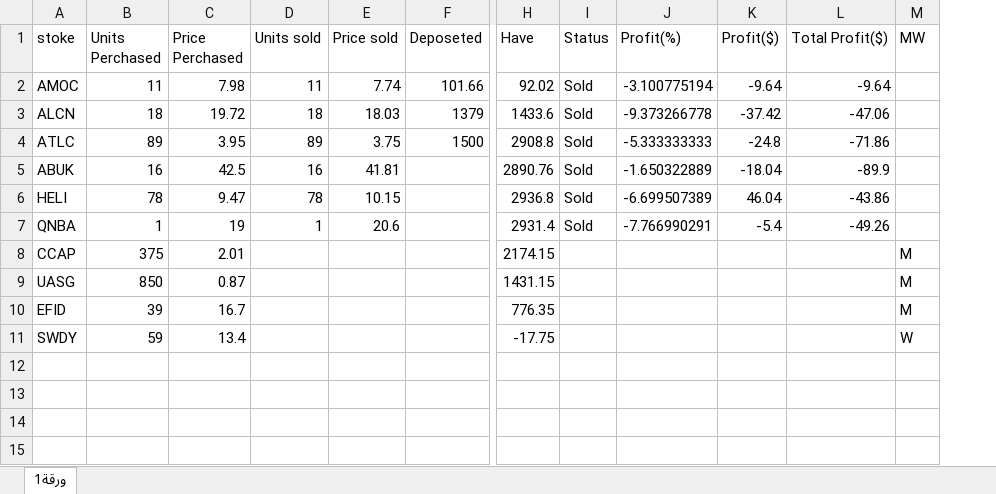
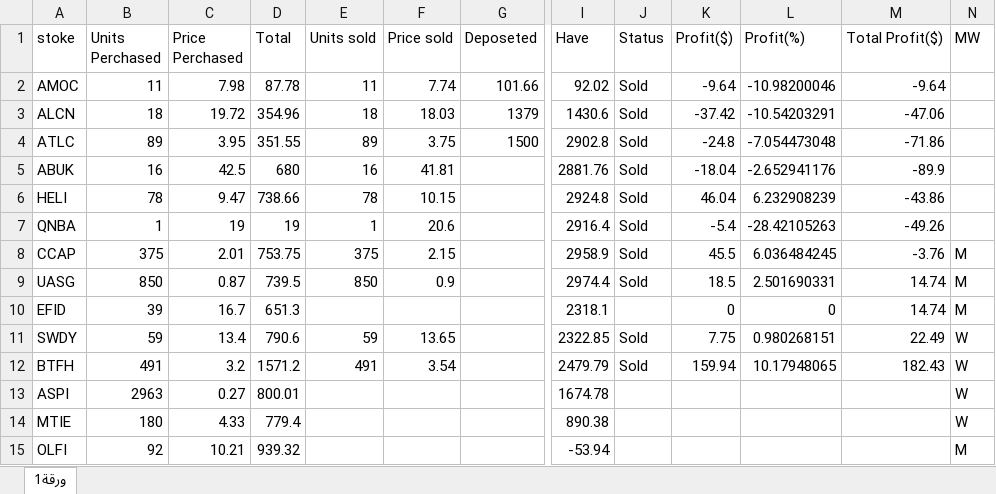
Before and after one commit to mohamed1249/Investor, an Excel workbook: ME/ME.xlsx, sheet ورقة1, drawn as a sheet; only a part is shown, gaps mark what is left out; values as stored, in another font and other column widths than the file's, no borders; conditional formats not drawn; removed rows and columns are numbered as before the commit, all else as after; rows hold the shown columns only; the diff names each change by its address in the sheet, - before the commit and + after, or states it on an @@ line.

```diff
--- a/ME/ME.xlsx (sheet ورقة1)
+++ b/ME/ME.xlsx (sheet ورقة1)
+column D (Total), rows 2-11: 87.78 | 354.96 | 351.55 | 680 | 738.66 | 19 | 753.75 | 739.5 | 651.3 | 790.6
-column J (Profit(%)), rows 2-7: -3.100775194 | -9.373266778 | -5.333333333 | -1.650322889 | -6.699507389 | -7.766990291
+column L (Profit(%)), rows 2-11: -10.98200046 | -10.54203291 | -7.054473048 | -2.652941176 | 6.232908239 | -28.42105263 | 6.036484245 | 2.501690331 | 0 | 0.980268151
-I3 (Have): 1433.6
+I3 (Have): 1430.6
-I4 (Have): 2908.8
+I4 (Have): 2902.8
-I5 (Have): 2890.76
+I5 (Have): 2881.76
-I6 (Have): 2936.8
+I6 (Have): 2924.8
-I7 (Have): 2931.4
+I7 (Have): 2916.4
-E8 (Units sold): (empty)
+E8 (Units sold): 375
-F8 (Price sold): (empty)
+F8 (Price sold): 2.15
-I8 (Have): 2174.15
+I8 (Have): 2958.9
-J8:J9 (Status): (empty)
+J8:J9 (Status): Sold
-K8 (Profit($)): (empty)
+K8 (Profit($)): 45.5
-M8 (Total Profit($)): (empty)
+M8 (Total Profit($)): -3.76
-E9 (Units sold): (empty)
+E9 (Units sold): 850
-F9 (Price sold): (empty)
+F9 (Price sold): 0.9
-I9 (Have): 1431.15
+I9 (Have): 2974.4
-K9 (Profit($)): (empty)
+K9 (Profit($)): 18.5
-M9:M10 (Total Profit($)): (empty)
+M9:M10 (Total Profit($)): 14.74
-I10 (Have): 776.35
+I10 (Have): 2318.1
-K10 (Profit($)): (empty)
+K10 (Profit($)): 0
-E11 (Units sold): (empty)
+E11 (Units sold): 59
-F11 (Price sold): (empty)
+F11 (Price sold): 13.65
-I11 (Have): -17.75
+I11 (Have): 2322.85
-J11 (Status): (empty)
+J11 (Status): Sold
-K11 (Profit($)): (empty)
+K11 (Profit($)): 7.75
-M11 (Total Profit($)): (empty)
+M11 (Total Profit($)): 22.49
+row 12: BTFH | 491 | 3.2 | 1571.2 | 491 | 3.54 |  | 2479.79 | Sold | 159.94 | 10.17948065 | 182.43 | W
+row 13: ASPI | 2963 | 0.27 | 800.01 |  |  |  | 1674.78 |  |  |  |  | W
+row 14: MTIE | 180 | 4.33 | 779.4 |  |  |  | 890.38 |  |  |  |  | W
+row 15: OLFI | 92 | 10.21 | 939.32 |  |  |  | -53.94 |  |  |  |  | M
```
Also changed, not shown: formulas that keep their value, 6 other files.
